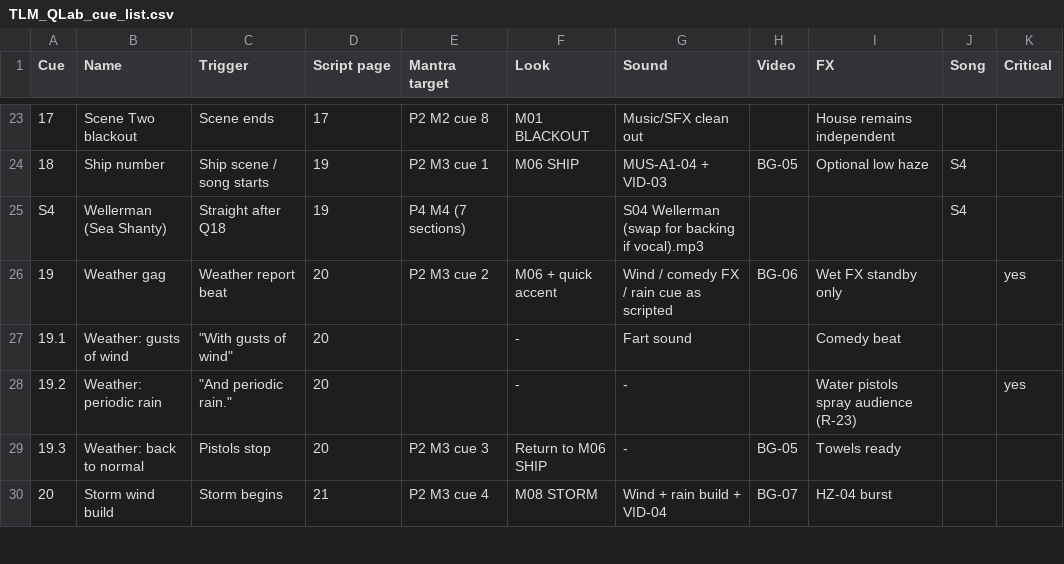
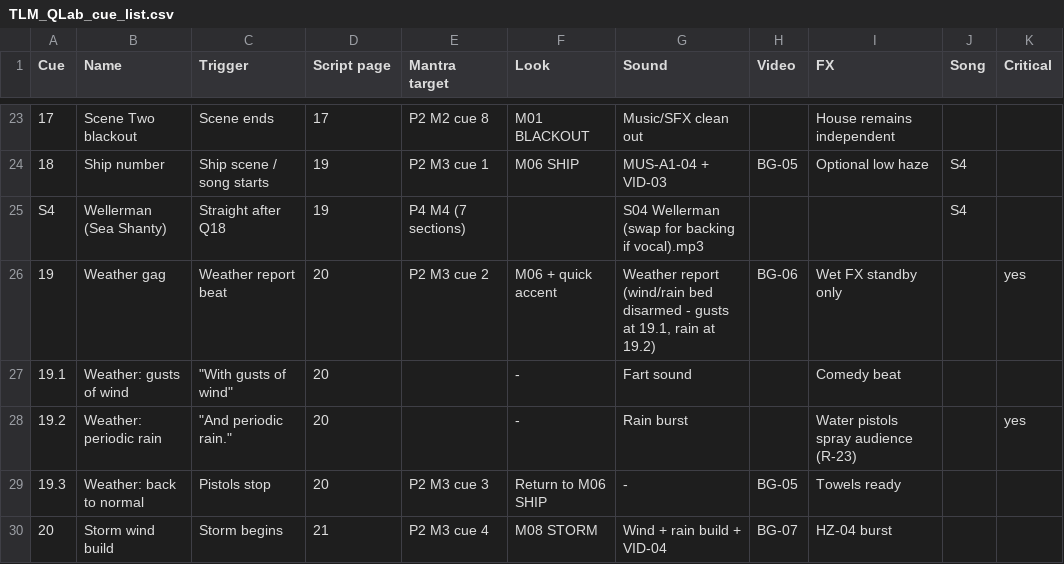
Before and after one commit to 98blakemorgan-collab/Plantagenet, a CSV file: production/TLM_Show_R13_1/02_QLab/TLM_QLab_cue_list.csv, drawn as a sheet; only a part is shown, gaps mark what is left out; the diff names each change by its address in the sheet, - before the commit and + after, or states it on an @@ line.

```diff
--- a/production/TLM_Show_R13_1/02_QLab/TLM_QLab_cue_list.csv
+++ b/production/TLM_Show_R13_1/02_QLab/TLM_QLab_cue_list.csv
-G26 (Sound): Wind / comedy FX / rain cue as scripted
+G26 (Sound): Weather report (wind/rain bed disarmed - gusts at 19.1, rain at 19.2)
-G28 (Sound): -
+G28 (Sound): Rain burst
```
Also changed, not shown: package/TLM_R13_REBUILT_Show_Files/R13_1_QLAB_AND_DESK_FIX_LIST.csv, package/TLM_R13_REBUILT_Show_Files/R13_1_SFX_RETARGET_MAP.csv, 20 other files.
